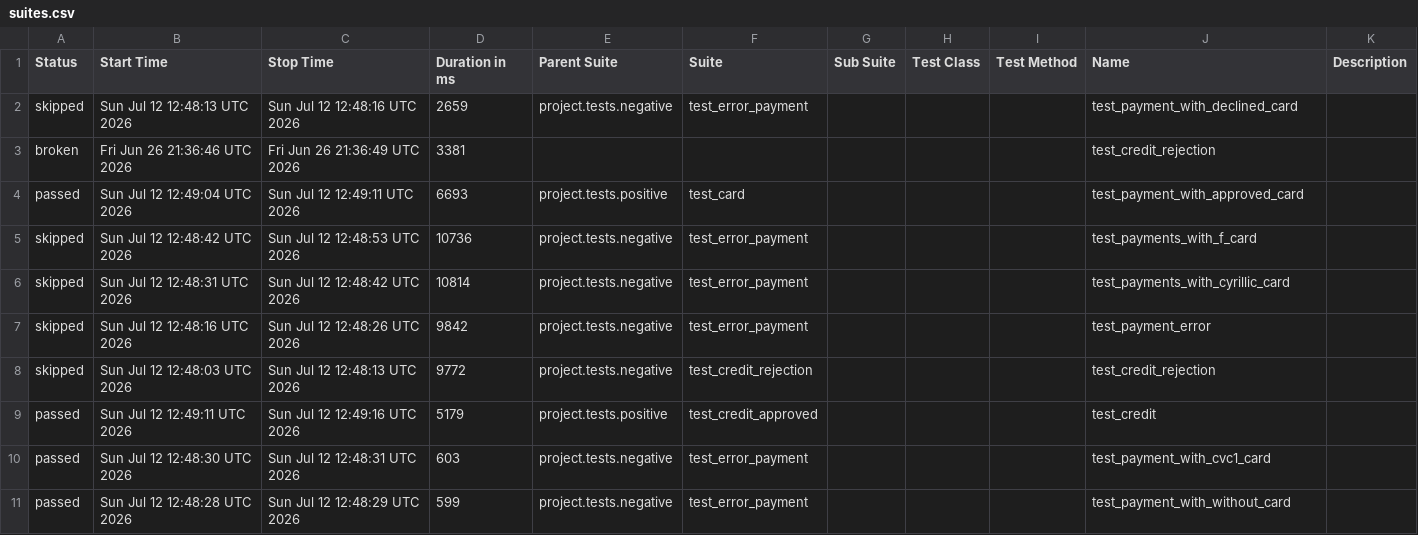
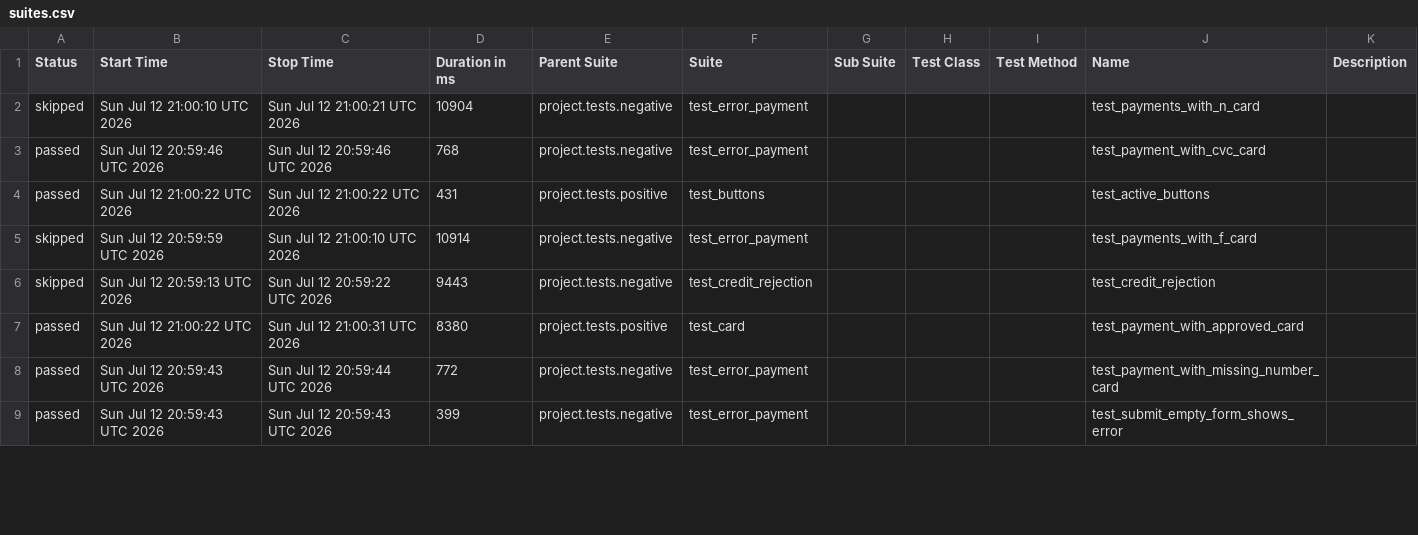
Before and after one commit to 01111996/Writing-a-diploma1, a CSV file: data/suites.csv, drawn as a sheet; only a part is shown; the diff covers the shown part only.

```diff
--- a/data/suites.csv
+++ b/data/suites.csv
@@ -1,11 +1,9 @@
 "Status","Start Time","Stop Time","Duration in ms","Parent Suite","Suite","Sub Suite","Test Class","Test Method","Name","Description"
-"skipped","Sun Jul 12 12:48:13 UTC 2026","Sun Jul 12 12:48:16 UTC 2026","2659","project.tests.negative","test_error_payment","","","","test_payment_with_declined_card",""
-"broken","Fri Jun 26 21:36:46 UTC 2026","Fri Jun 26 21:36:49 UTC 2026","3381","","","","","","test_credit_rejection",""
-"passed","Sun Jul 12 12:49:04 UTC 2026","Sun Jul 12 12:49:11 UTC 2026","6693","project.tests.positive","test_card","","","","test_payment_with_approved_card",""
-"skipped","Sun Jul 12 12:48:42 UTC 2026","Sun Jul 12 12:48:53 UTC 2026","10736","project.tests.negative","test_error_payment","","","","test_payments_with_f_card",""
-"skipped","Sun Jul 12 12:48:31 UTC 2026","Sun Jul 12 12:48:42 UTC 2026","10814","project.tests.negative","test_error_payment","","","","test_payments_with_cyrillic_card",""
-"skipped","Sun Jul 12 12:48:16 UTC 2026","Sun Jul 12 12:48:26 UTC 2026","9842","project.tests.negative","test_error_payment","","","","test_payment_error",""
-"skipped","Sun Jul 12 12:48:03 UTC 2026","Sun Jul 12 12:48:13 UTC 2026","9772","project.tests.negative","test_credit_rejection","","","","test_credit_rejection",""
-"passed","Sun Jul 12 12:49:11 UTC 2026","Sun Jul 12 12:49:16 UTC 2026","5179","project.tests.positive","test_credit_approved","","","","test_credit",""
-"passed","Sun Jul 12 12:48:30 UTC 2026","Sun Jul 12 12:48:31 UTC 2026","603","project.tests.negative","test_error_payment","","","","test_payment_with_cvc1_card",""
-"passed","Sun Jul 12 12:48:28 UTC 2026","Sun Jul 12 12:48:29 UTC 2026","599","project.tests.negative","test_error_payment","","","","test_payment_with_without_card",""
+"skipped","Sun Jul 12 21:00:10 UTC 2026","Sun Jul 12 21:00:21 UTC 2026","10904","project.tests.negative","test_error_payment","","","","test_payments_with_n_card",""
+"passed","Sun Jul 12 20:59:46 UTC 2026","Sun Jul 12 20:59:46 UTC 2026","768","project.tests.negative","test_error_payment","","","","test_payment_with_cvc_card",""
+"passed","Sun Jul 12 21:00:22 UTC 2026","Sun Jul 12 21:00:22 UTC 2026","431","project.tests.positive","test_buttons","","","","test_active_buttons",""
+"skipped","Sun Jul 12 20:59:59 UTC 2026","Sun Jul 12 21:00:10 UTC 2026","10914","project.tests.negative","test_error_payment","","","","test_payments_with_f_card",""
+"skipped","Sun Jul 12 20:59:13 UTC 2026","Sun Jul 12 20:59:22 UTC 2026","9443","project.tests.negative","test_credit_rejection","","","","test_credit_rejection",""
+"passed","Sun Jul 12 21:00:22 UTC 2026","Sun Jul 12 21:00:31 UTC 2026","8380","project.tests.positive","test_card","","","","test_payment_with_approved_card",""
+"passed","Sun Jul 12 20:59:43 UTC 2026","Sun Jul 12 20:59:44 UTC 2026","772","project.tests.negative","test_error_payment","","","","test_payment_with_missing_number_card",""
+"passed","Sun Jul 12 20:59:43 UTC 2026","Sun Jul 12 20:59:43 UTC 2026","399","project.tests.negative","test_error_payment","","","","test_submit_empty_form_shows_error",""
```
Also changed, not shown: 3 added rows, 2 removed rows and 12 edited cells elsewhere in this file, 55 other files.
